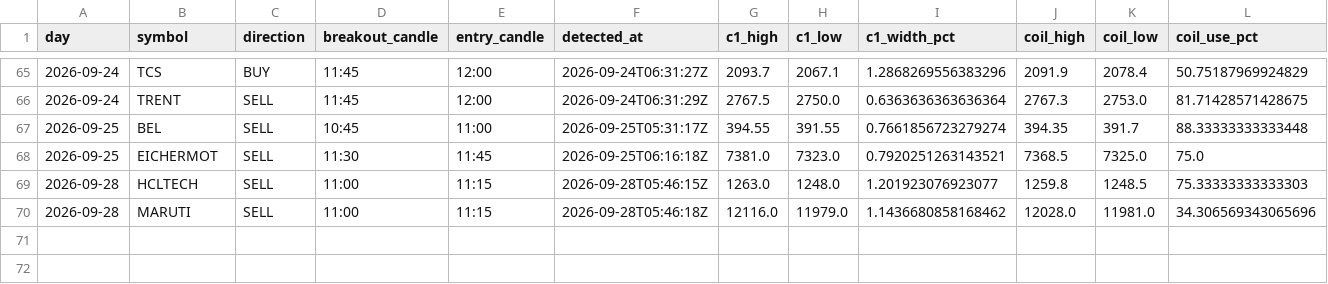
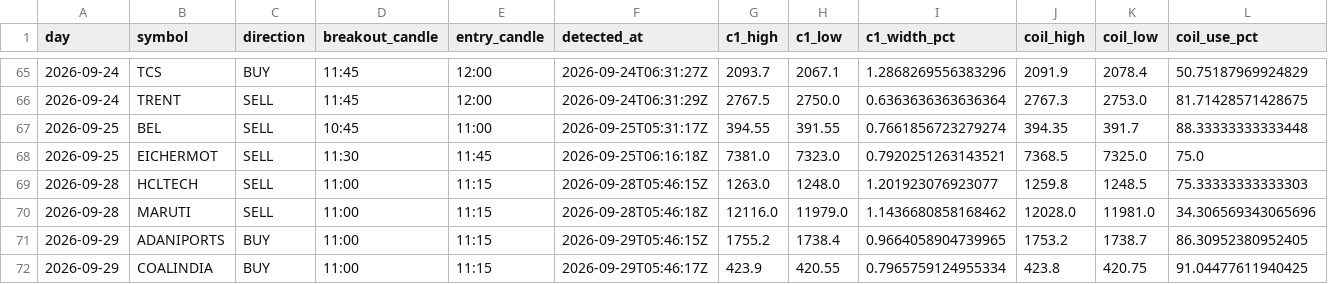
Before and after one commit to keval-mandalik-v2/trading-agent-V2, a CSV file: data/signals.csv, drawn as a sheet; only a part is shown, gaps mark what is left out; rows hold the shown columns only; the diff names each change by its address in the sheet, - before the commit and + after, or states it on an @@ line.

```diff
--- a/data/signals.csv
+++ b/data/signals.csv
+row 71: 2026-09-29 | ADANIPORTS | BUY | 11:00 | 11:15 | 2026-09-29T05:46:15Z | 1755.2 | 1738.4 | 0.9664058904739965 | 1753.2 | 1738.7 | 86.30952380952405
+row 72: 2026-09-29 | COALINDIA | BUY | 11:00 | 11:15 | 2026-09-29T05:46:17Z | 423.9 | 420.55 | 0.7965759124955334 | 423.8 | 420.75 | 91.04477611940425
```
Also changed, not shown: 1 other file.
